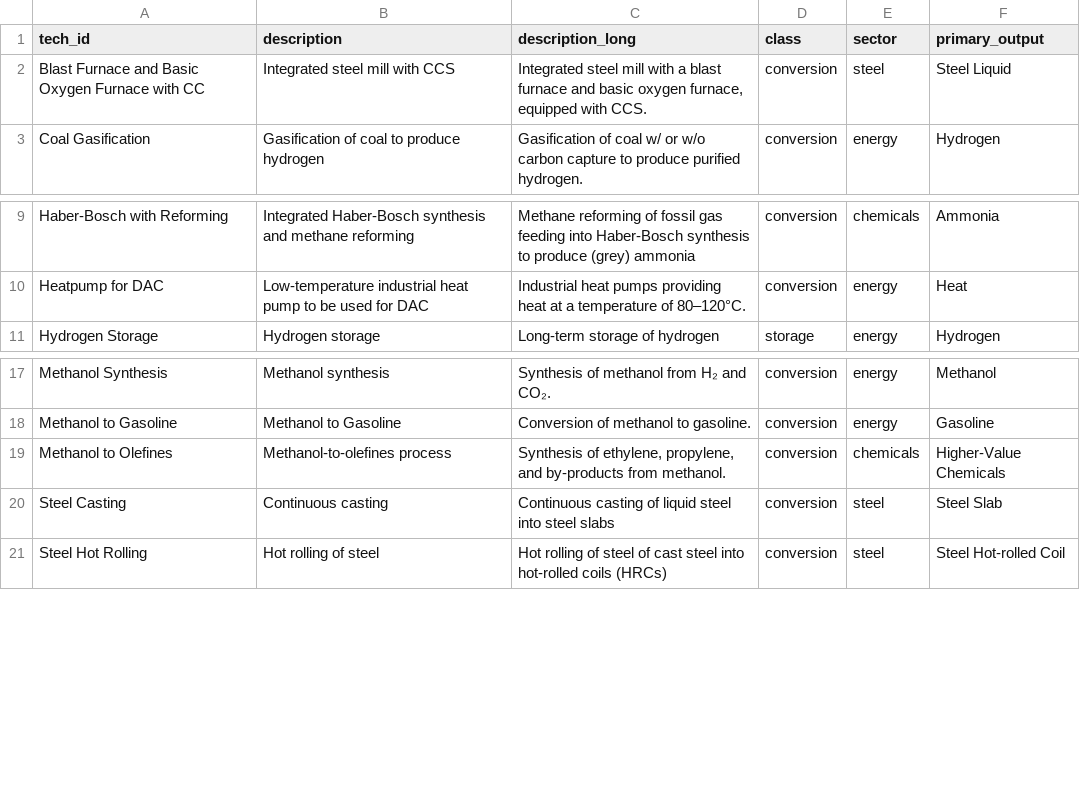
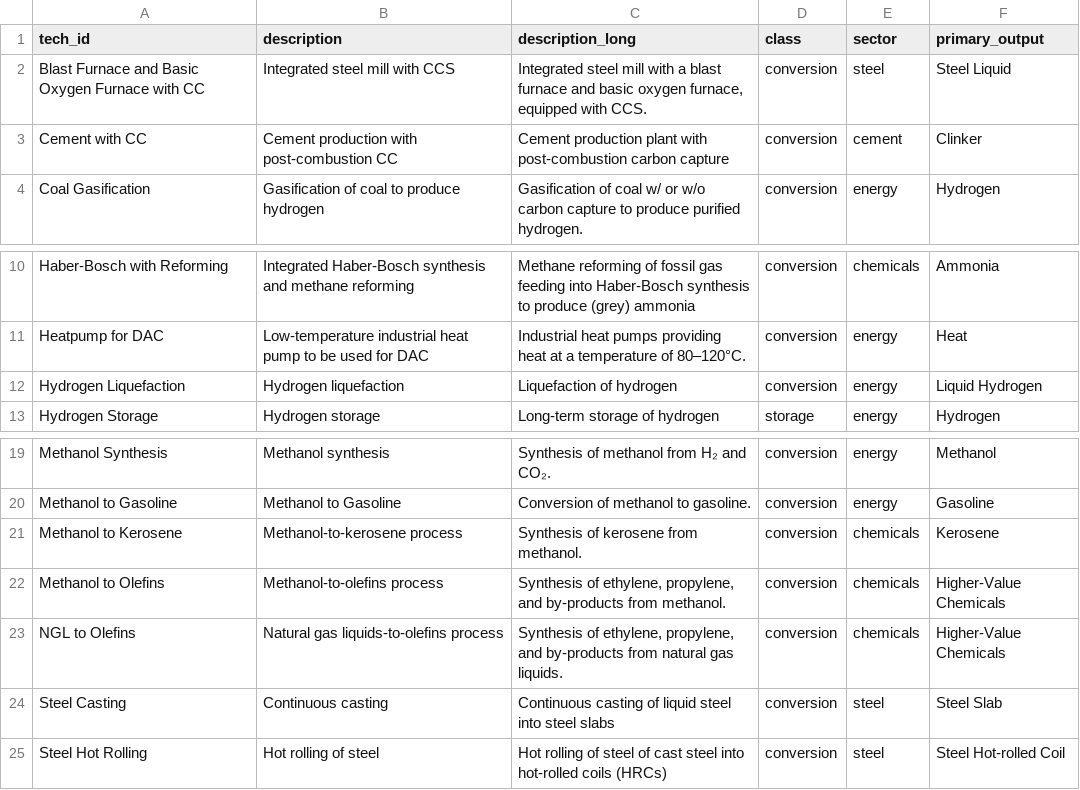
Before and after one commit to PhilippVerpoort/posted, a CSV file: inst/extdata/database/tech_types.csv, drawn as a sheet; only a part is shown, gaps mark what is left out.

```diff
--- a/inst/extdata/database/tech_types.csv
+++ b/inst/extdata/database/tech_types.csv
@@ -2,2 +2,3 @@ tech_id,description,description_long,class,sector,primary_output
 Blast Furnace and Basic Oxygen Furnace with CC,Integrated steel mill with CCS,"Integrated steel mill with a blast furnace and basic oxygen furnace, equipped with CCS.",conversion,steel,Steel Liquid
+Cement with CC,Cement production with post-combustion CC,"Cement production plant with post-combustion carbon capture",conversion,cement,Clinker
 Coal Gasification,Gasification of coal to produce hydrogen,Gasification of coal w/ or w/o carbon capture to produce purified hydrogen.,conversion,energy,Hydrogen
@@ -10,2 +11,3 @@ Haber-Bosch with Reforming,Integrated Haber-Bosch synthesis and methane reformin
 Heatpump for DAC,Low-temperature industrial heat pump to be used for DAC,Industrial heat pumps providing heat at a temperature of 80–120°C.,conversion,energy,Heat
+Hydrogen Liquefaction,Hydrogen liquefaction,Liquefaction of hydrogen,conversion,energy,Liquid Hydrogen
 Hydrogen Storage,Hydrogen storage,Long-term storage of hydrogen,storage,energy,Hydrogen
@@ -18,3 +20,5 @@ Methanol Synthesis,Methanol synthesis,Synthesis of methanol from H₂ and CO₂.
 Methanol to Gasoline,Methanol to Gasoline,Conversion of methanol to gasoline.,conversion,energy,Gasoline
-Methanol to Olefines,Methanol-to-olefines process,"Synthesis of ethylene, propylene, and by-products from methanol.",conversion,chemicals,Higher-Value Chemicals
+Methanol to Kerosene,Methanol-to-kerosene process,"Synthesis of kerosene from methanol.",conversion,chemicals,Kerosene
+Methanol to Olefins,Methanol-to-olefins process,"Synthesis of ethylene, propylene, and by-products from methanol.",conversion,chemicals,Higher-Value Chemicals
+NGL to Olefins,Natural gas liquids-to-olefins process,"Synthesis of ethylene, propylene, and by-products from natural gas liquids.",conversion,chemicals,Higher-Value Chemicals
 Steel Casting,Continuous casting,Continuous casting of liquid steel into steel slabs,conversion,steel,Steel Slab
```
Also changed, not shown: inst/extdata/database/flow_types.csv, inst/extdata/database/tedfs/Tech/Haber-Bosch with ASU.csv, 10 other files.
